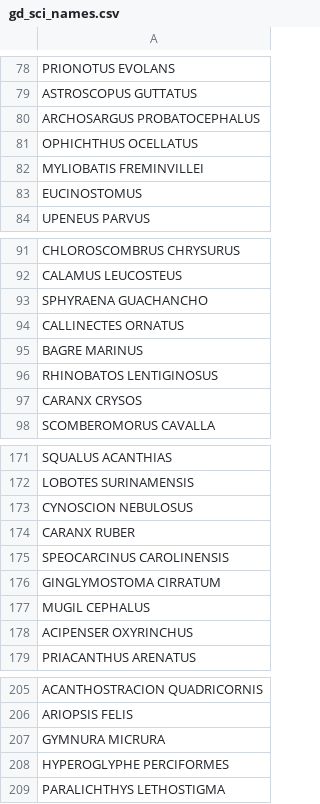
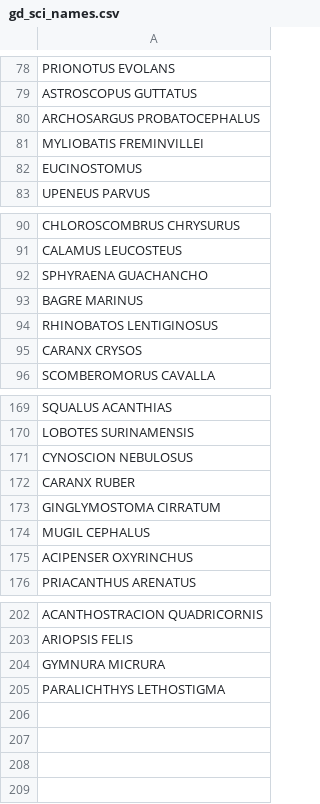
Before and after one commit to mcglinnlab/fishdiv, a CSV file: data/gd_sci_names.csv, drawn as a sheet; only a part is shown, gaps mark what is left out.

Commit message:
Clean up data processing file and update site by species matrix with incorrect fish removed

```diff
--- a/data/gd_sci_names.csv
+++ b/data/gd_sci_names.csv
@@ -80,3 +80,2 @@ ASTROSCOPUS GUTTATUS
 ARCHOSARGUS PROBATOCEPHALUS
-OPHICHTHUS OCELLATUS
 MYLIOBATIS FREMINVILLEI
@@ -93,3 +92,2 @@ CALAMUS LEUCOSTEUS
 SPHYRAENA GUACHANCHO
-CALLINECTES ORNATUS
 BAGRE MARINUS
@@ -174,3 +172,2 @@ CYNOSCION NEBULOSUS
 CARANX RUBER
-SPEOCARCINUS CAROLINENSIS
 GINGLYMOSTOMA CIRRATUM
@@ -207,3 +204,2 @@ ARIOPSIS FELIS
 GYMNURA MICRURA
-HYPEROGLYPHE PERCIFORMES
 PARALICHTHYS LETHOSTIGMA
```
Also changed, not shown: 4 other files.
